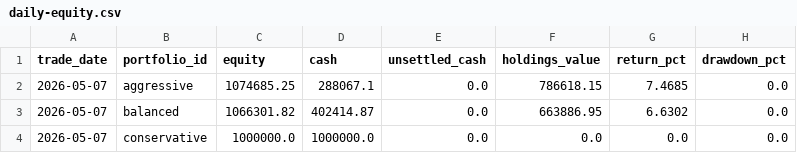
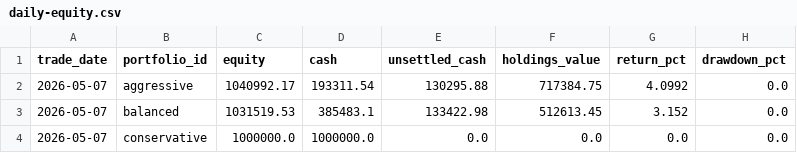
Before and after one commit to show940125/tw-sector-screener, a CSV file: archive/20260507/daily-equity.csv, drawn as a sheet.

```diff
--- a/archive/20260507/daily-equity.csv
+++ b/archive/20260507/daily-equity.csv
@@ -1,4 +1,4 @@
 trade_date,portfolio_id,equity,cash,unsettled_cash,holdings_value,return_pct,drawdown_pct
-2026-05-07,aggressive,1074685.25,288067.1,0.0,786618.15,7.4685,0.0
-2026-05-07,balanced,1066301.82,402414.87,0.0,663886.95,6.6302,0.0
+2026-05-07,aggressive,1040992.17,193311.54,130295.88,717384.75,4.0992,0.0
+2026-05-07,balanced,1031519.53,385483.1,133422.98,512613.45,3.152,0.0
 2026-05-07,conservative,1000000.0,1000000.0,0.0,0.0,0.0,0.0
```
Also changed, not shown: latest/daily-equity.csv, 6 other files.
